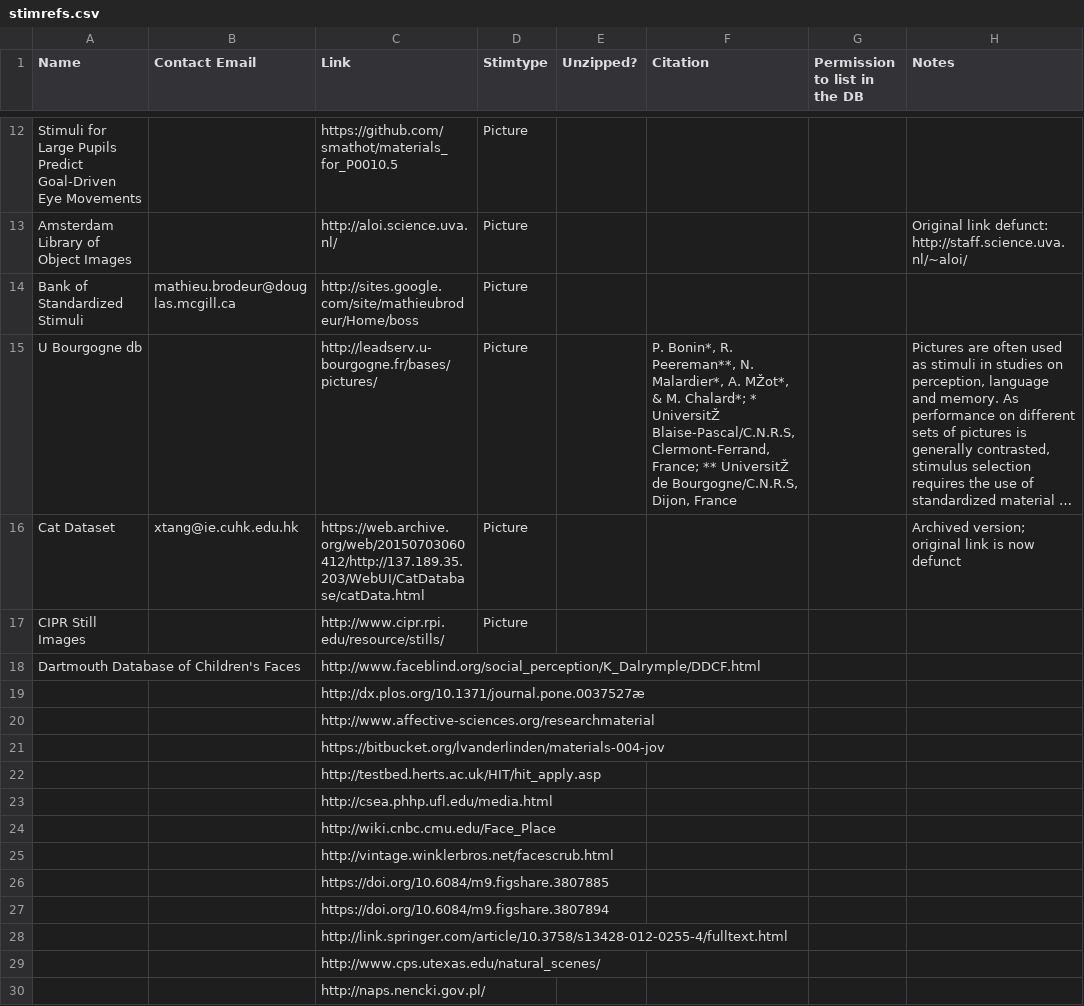
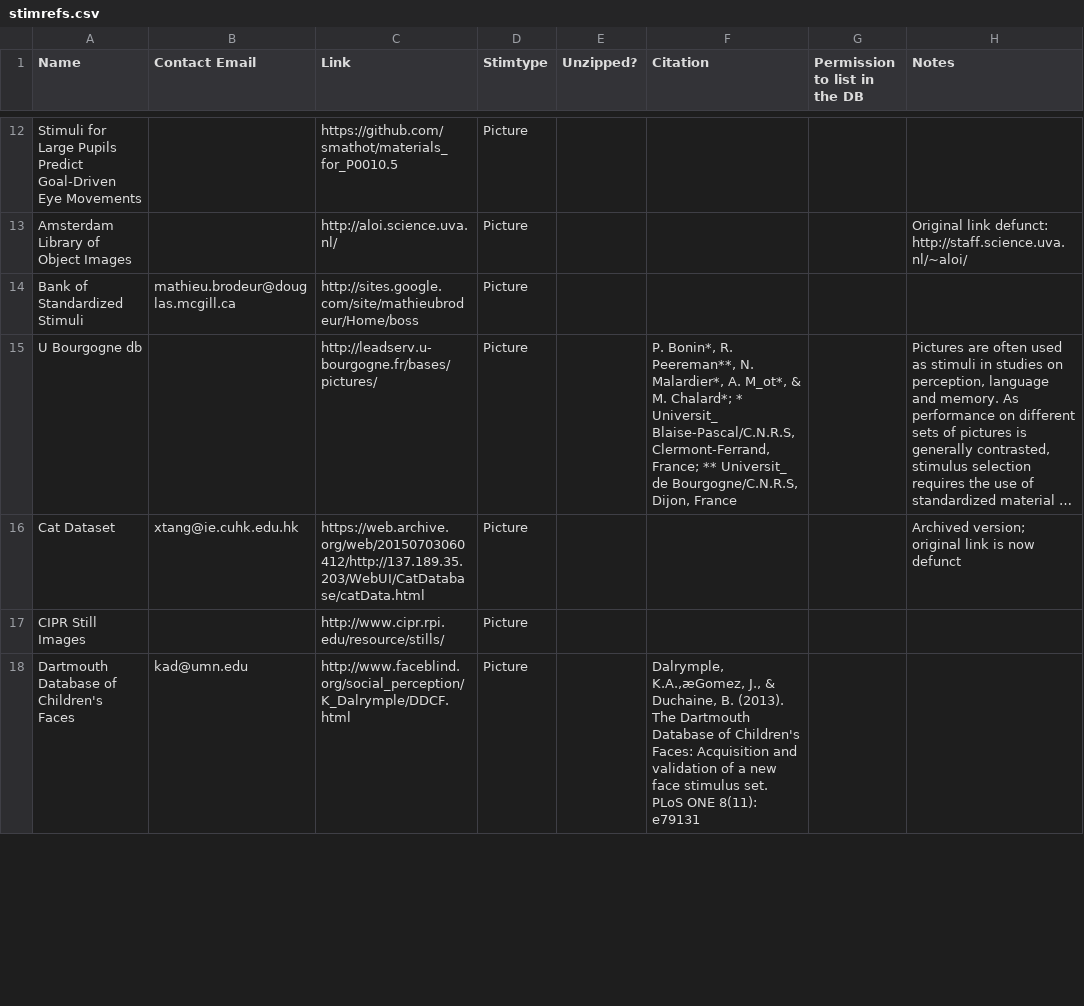
Before and after one commit to mekline/MakeMetasforStims, a CSV file: Tiny DB/stimrefs.csv, drawn as a sheet; only a part is shown, gaps mark what is left out; long unchanged cells end in …; removed rows and columns are numbered as before the commit, all else as after; the diff covers the shown part only; the diff names each change by its address in the sheet, - before the commit and + after, or states it on an @@ line.

Commit message:
added links

```diff
--- a/Tiny DB/stimrefs.csv
+++ b/Tiny DB/stimrefs.csv
-F15 (Citation): …Malardier*, A. MŽot*, & M. Chalard*; * UniversitŽ Blaise-Pascal/C.N.R.S, Clermont-Ferrand, France; ** UniversitŽ de Bourgogne/C.N.R.S,…
+F15 (Citation): …Malardier*, A. M_ot*, & M. Chalard*; * Universit_ Blaise-Pascal/C.N.R.S, Clermont-Ferrand, France; ** Universit_ de Bourgogne/C.N.R.S,…
-B18 (Contact Email): (empty)
+B18 (Contact Email): kad@umn.edu
-D18 (Stimtype): (empty)
+D18 (Stimtype): Picture
-F18 (Citation): (empty)
+F18 (Citation): Dalrymple, K.A.,æGomez, J., & Duchaine, B. (2013). The Dartmouth Database of Children's Faces: Acquisition and validation of a new face stimulus set. PLoS ONE 8(11): e79131
-row 19:  |  | http://dx.plos.org/10.1371/journal.pone.0037527æ
-row 20:  |  | http://www.affective-sciences.org/researchmaterial
-row 21:  |  | https://bitbucket.org/lvanderlinden/materials-004-jov
-row 22:  |  | http://testbed.herts.ac.uk/HIT/hit_apply.asp
-row 23:  |  | http://csea.phhp.ufl.edu/media.html
-row 24:  |  | http://wiki.cnbc.cmu.edu/Face_Place
-row 25:  |  | http://vintage.winklerbros.net/facescrub.html
-row 26:  |  | https://doi.org/10.6084/m9.figshare.3807885
-row 27:  |  | https://doi.org/10.6084/m9.figshare.3807894
-row 28:  |  | http://link.springer.com/article/10.3758/s13428-012-0255-4/fulltext.html
-row 29:  |  | http://www.cps.utexas.edu/natural_scenes/
-row 30:  |  | http://naps.nencki.gov.pl/
```
Also changed, not shown: 20 added rows, 3 removed rows and 1 edited cell elsewhere in this file, 1 other file.
